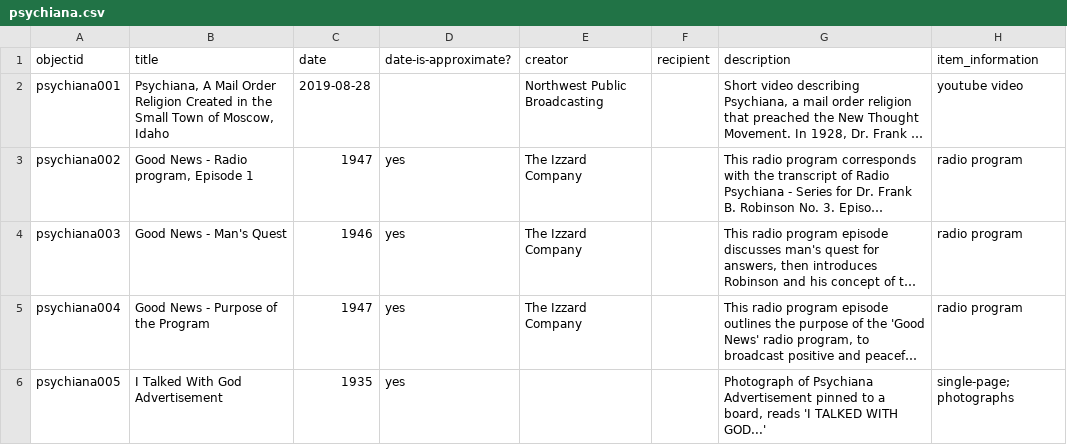
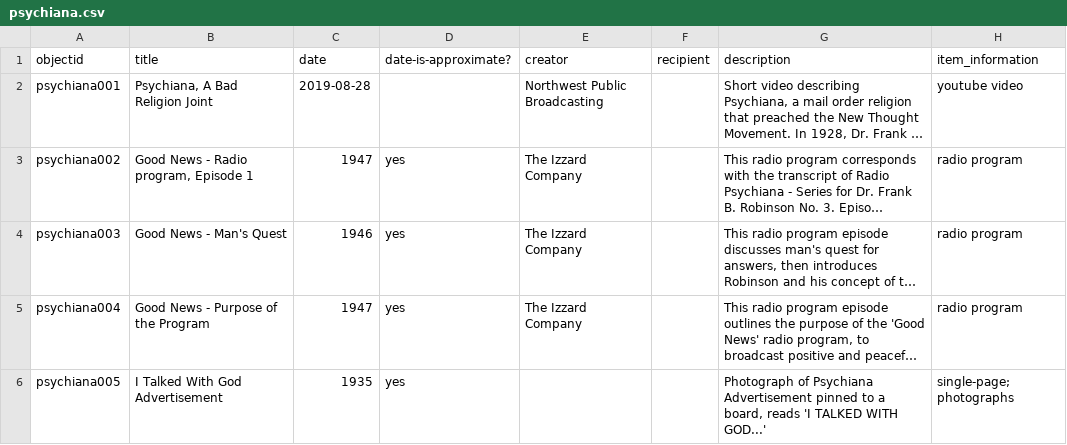
Before and after one commit to dcnb/cb-csv-walkthru4, a CSV file: _data/psychiana.csv, drawn as a sheet; only a part is shown; long unchanged cells end in …; the diff names each change by its address in the sheet, - before the commit and + after, or states it on an @@ line.

Commit message:
bad relivion

```diff
--- a/_data/psychiana.csv
+++ b/_data/psychiana.csv
-B2 (title): Psychiana, A Mail Order Religion Created in the Small Town of Moscow, Idaho
+B2 (title): Psychiana, A Bad Religion Joint
```
